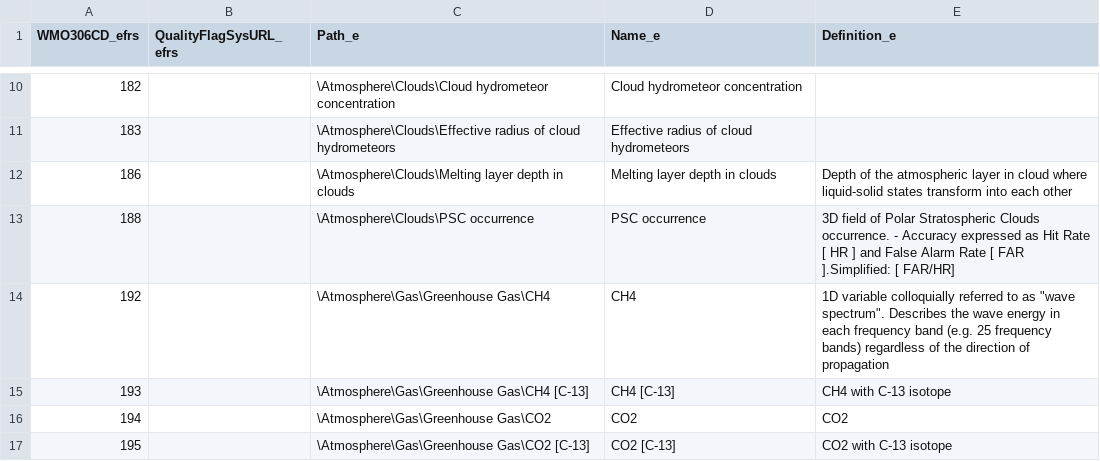
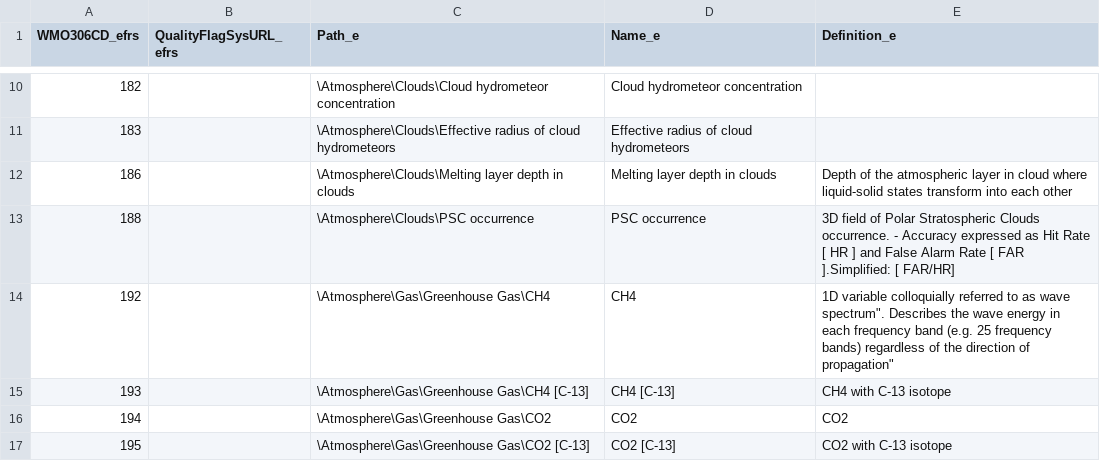
Before and after one commit to wmo-im/wmds, a CSV file: tables_en/1-01-01.csv, drawn as a sheet; only a part is shown, gaps mark what is left out.

Commit message:
Correction of typos
Added " " in line 14 at the last column

```diff
--- a/tables_en/1-01-01.csv
+++ b/tables_en/1-01-01.csv
@@ -13,3 +13,3 @@
 188,,\Atmosphere\Clouds\PSC occurrence,PSC occurrence,3D field of Polar Stratospheric Clouds occurrence. - Accuracy expressed as Hit Rate [ HR ] and False Alarm Rate [ FAR ].Simplified: [ FAR/HR]
-192,,\Atmosphere\Gas\Greenhouse Gas\CH4,CH4,1D variable colloquially referred to as "wave spectrum". Describes the wave energy in each frequency band (e.g. 25 frequency bands) regardless of the direction of propagation
+192,,\Atmosphere\Gas\Greenhouse Gas\CH4,CH4,"1D variable colloquially referred to as "wave spectrum". Describes the wave energy in each frequency band (e.g. 25 frequency bands) regardless of the direction of propagation"
 193,,\Atmosphere\Gas\Greenhouse Gas\CH4 [C-13],CH4 [C-13],CH4 with C-13 isotope
```
